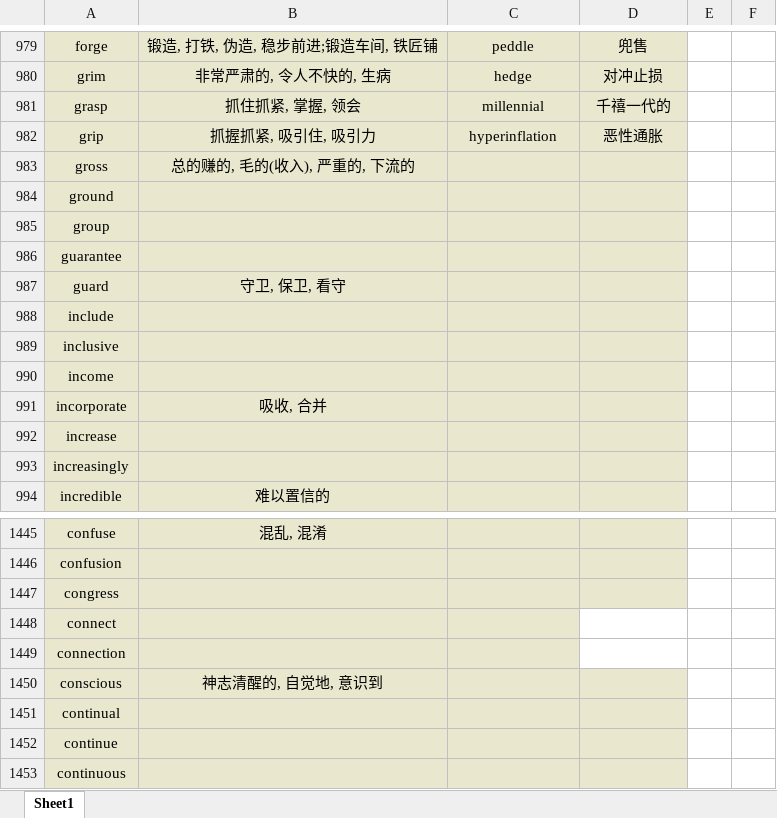
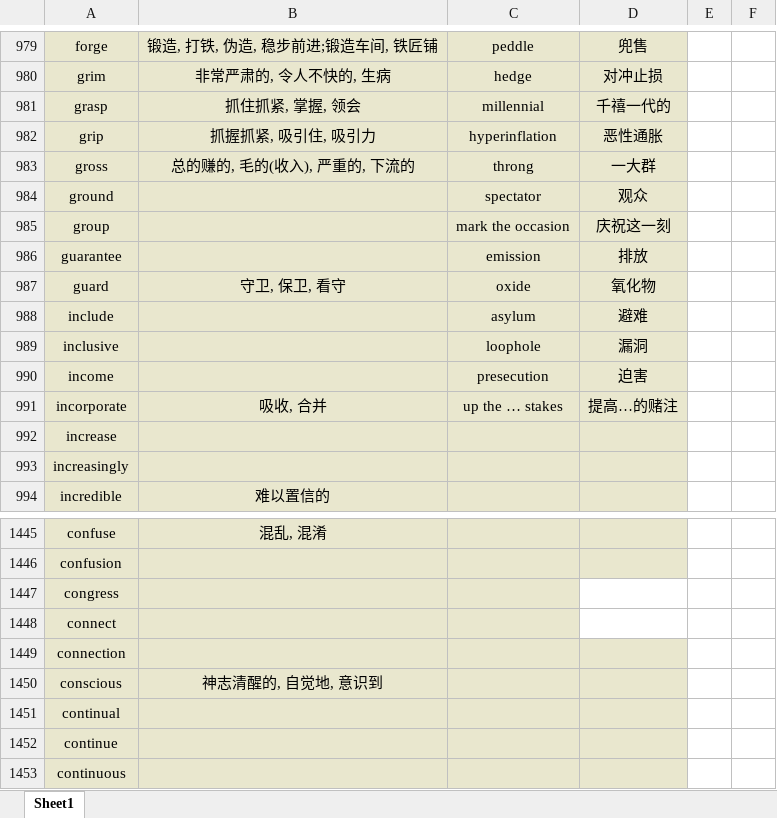
Before and after one commit to Favian096/LearningNotes, an Excel workbook: English/Vocabularies.xlsx, sheet Sheet1, drawn as a sheet; only a part is shown, gaps mark what is left out; values as stored, in another font and other column widths than the file's, no borders; the diff names each change by its address in the sheet, - before the commit and + after, or states it on an @@ line.

Commit message:
feat: daily vocabularies

```diff
--- a/English/Vocabularies.xlsx (sheet Sheet1)
+++ b/English/Vocabularies.xlsx (sheet Sheet1)
-C983: (empty)
+C983: throng
-D983: (empty)
+D983: 一大群
-C984: (empty)
+C984: spectator
-D984: (empty)
+D984: 观众
-C985: (empty)
+C985: mark the occasion
-D985: (empty)
+D985: 庆祝这一刻
-C986: (empty)
+C986: emission
-D986: (empty)
+D986: 排放
-C987: (empty)
+C987: oxide
-D987: (empty)
+D987: 氧化物
-C988: (empty)
+C988: asylum
-D988: (empty)
+D988: 避难
-C989: (empty)
+C989: loophole
-D989: (empty)
+D989: 漏洞
-C990: (empty)
+C990: presecution
-D990: (empty)
+D990: 迫害
-C991: (empty)
+C991: up the … stakes
-D991: (empty)
+D991: 提高…的赌注
-D1447 fill: #E9E7CE
+D1447 fill: none
-D1449 fill: none
+D1449 fill: #E9E7CE
```
